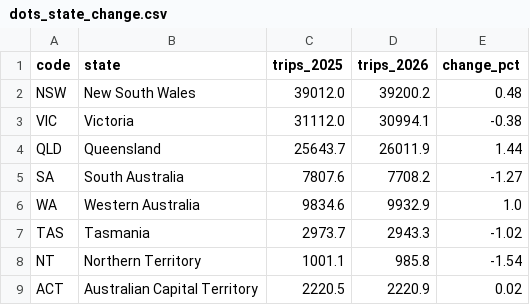
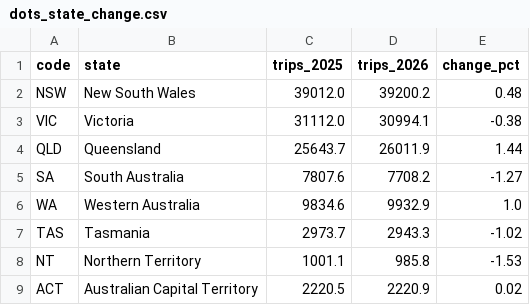
Before and after one commit to ennqifoo/fit3179-nature-tourism, a CSV file: data/dots_state_change.csv, drawn as a sheet.

```diff
--- a/data/dots_state_change.csv
+++ b/data/dots_state_change.csv
@@ -7,3 +7,3 @@ WA,Western Australia,9834.6,9932.9,1.0
 TAS,Tasmania,2973.7,2943.3,-1.02
-NT,Northern Territory,1001.1,985.8,-1.54
+NT,Northern Territory,1001.1,985.8,-1.53
 ACT,Australian Capital Territory,2220.5,2220.9,0.02
```
Also changed, not shown: data/region_change_top15.csv, data/region_slope.csv, 21 other files.
